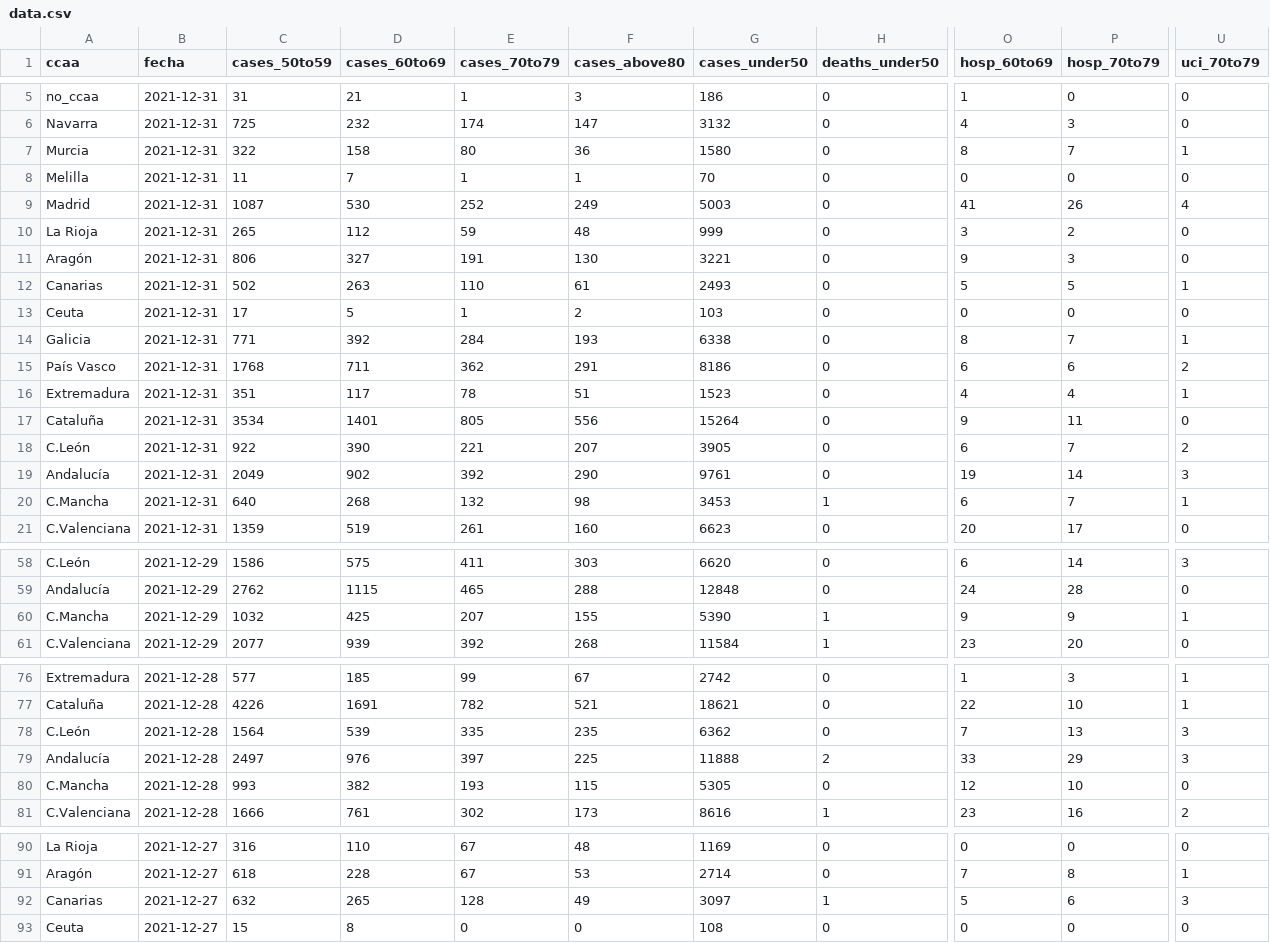
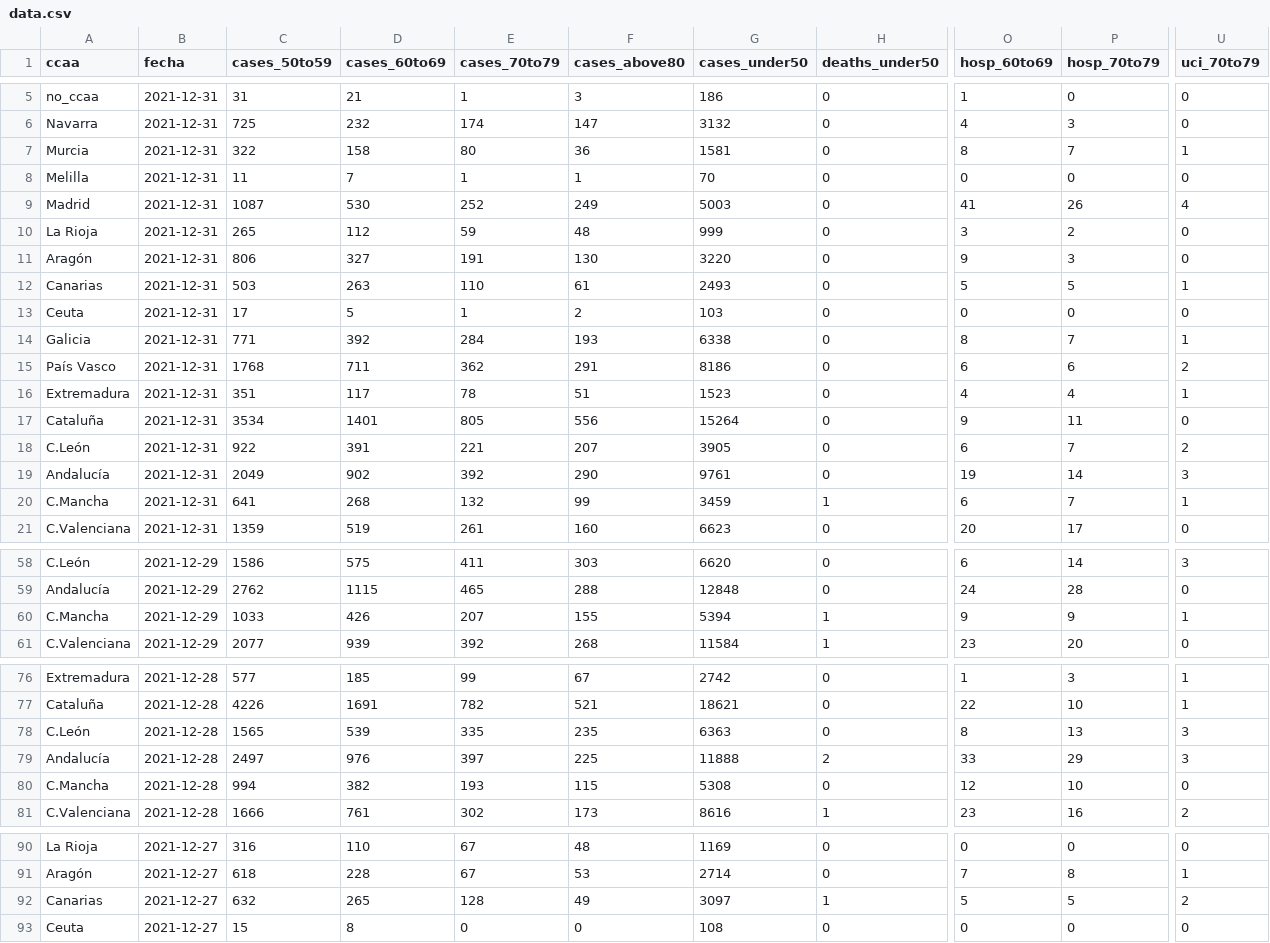
Before and after one commit to antonbardera/covid-vaccination-tracker, a CSV file: app/public/data.csv, drawn as a sheet; only a part is shown, gaps mark what is left out; the diff covers the shown part only; the diff names each change by its address in the sheet, - before the commit and + after, or states it on an @@ line.

```diff
--- a/app/public/data.csv
+++ b/app/public/data.csv
-G7 (cases_under50): 1580
+G7 (cases_under50): 1581
-G11 (cases_under50): 3221
+G11 (cases_under50): 3220
-C12 (cases_50to59): 502
+C12 (cases_50to59): 503
-D18 (cases_60to69): 390
+D18 (cases_60to69): 391
-C20 (cases_50to59): 640
+C20 (cases_50to59): 641
-F20 (cases_above80): 98
+F20 (cases_above80): 99
-G20 (cases_under50): 3453
+G20 (cases_under50): 3459
-C60 (cases_50to59): 1032
+C60 (cases_50to59): 1033
-D60 (cases_60to69): 425
+D60 (cases_60to69): 426
-G60 (cases_under50): 5390
+G60 (cases_under50): 5394
-C78 (cases_50to59): 1564
+C78 (cases_50to59): 1565
-G78 (cases_under50): 6362
+G78 (cases_under50): 6363
-O78 (hosp_60to69): 7
+O78 (hosp_60to69): 8
-C80 (cases_50to59): 993
+C80 (cases_50to59): 994
-G80 (cases_under50): 5305
+G80 (cases_under50): 5308
-P92 (hosp_70to79): 6
+P92 (hosp_70to79): 5
-U92 (uci_70to79): 3
+U92 (uci_70to79): 2
```
Also changed, not shown: 57 edited cells elsewhere in this file, 3 other files.
